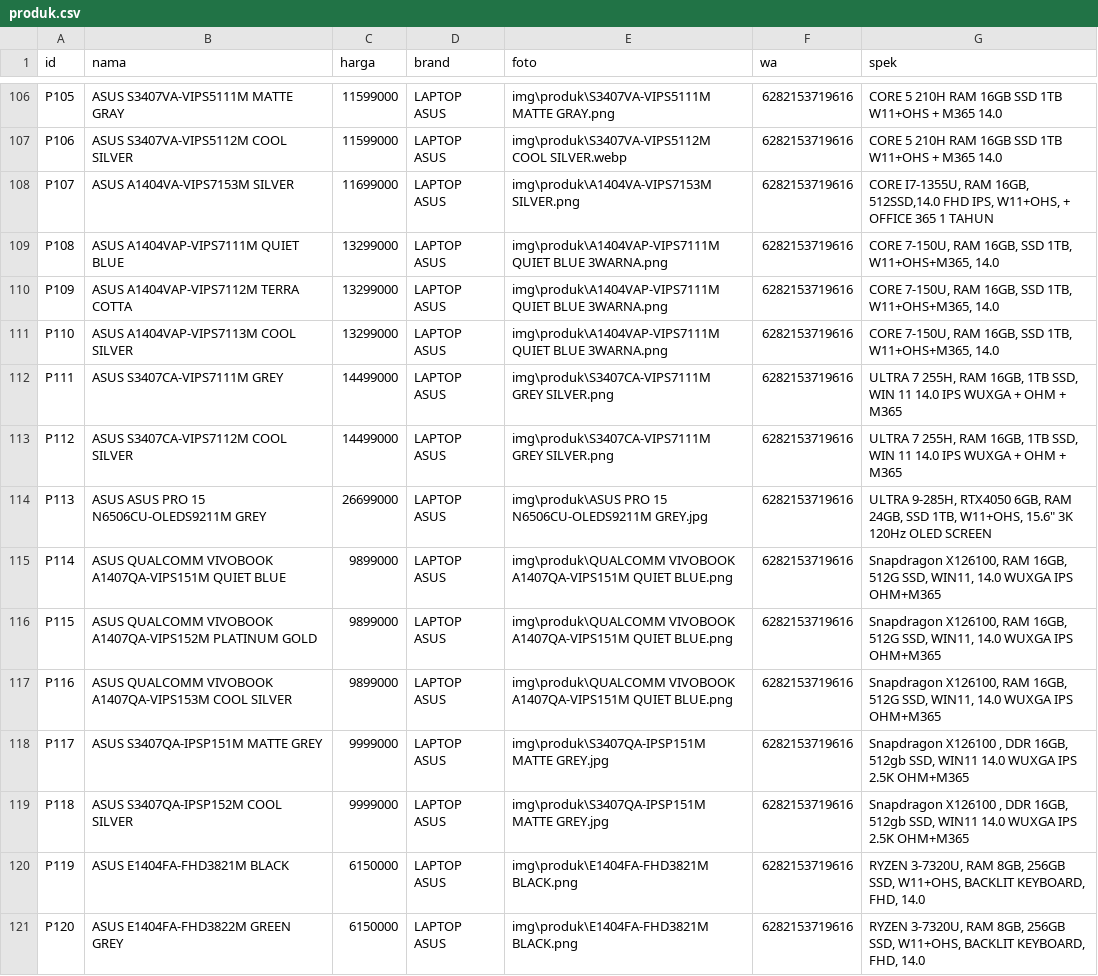
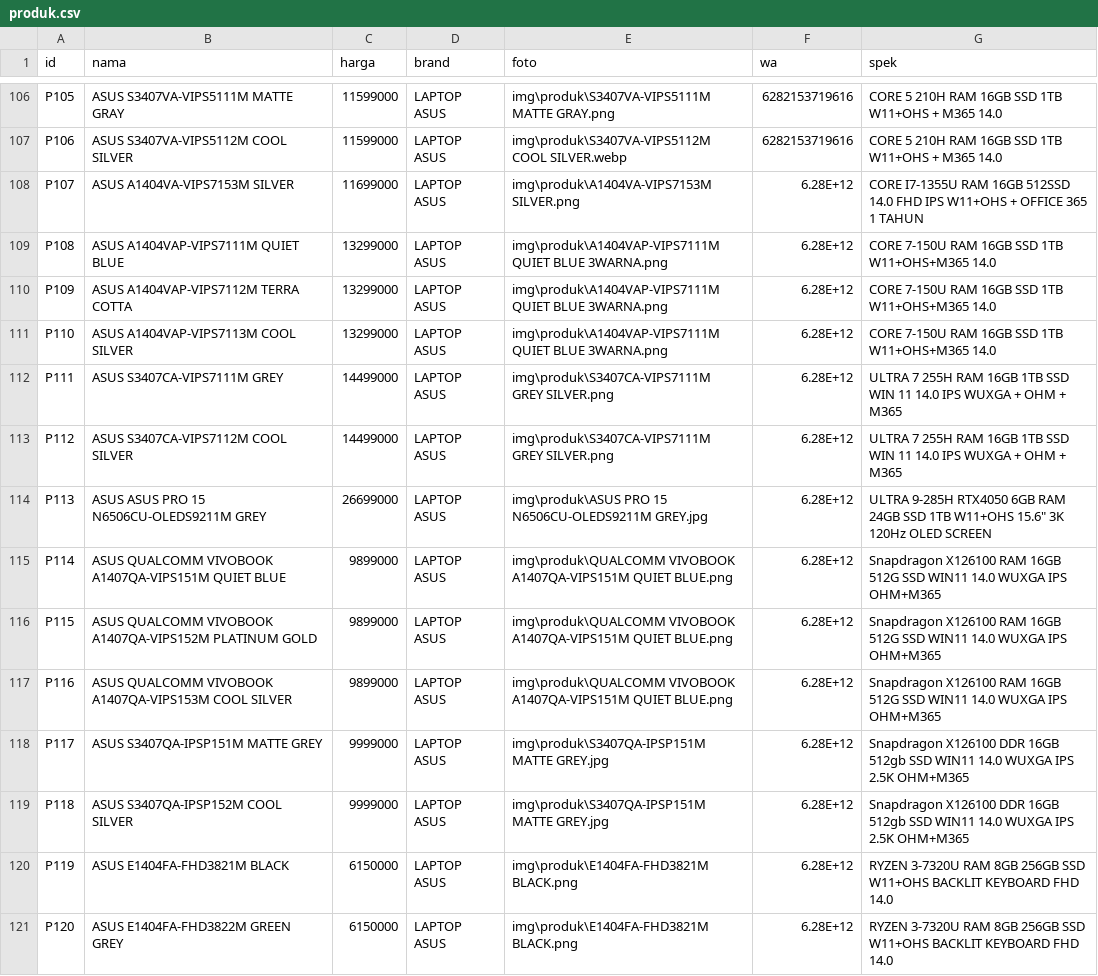
Before and after one commit to fendyfreelancestore/fendyfreelancestore, a CSV file: produk.csv, drawn as a sheet; only a part is shown, gaps mark what is left out; the diff covers the shown part only.

Commit message:
Add files via upload

```diff
--- a/produk.csv
+++ b/produk.csv
@@ -107,15 +107,15 @@ P105,ASUS S3407VA-VIPS5111M MATTE GRAY,11599000,LAPTOP ASUS,img\produk\S3407VA-V
 P106,ASUS S3407VA-VIPS5112M COOL SILVER,11599000,LAPTOP ASUS,img\produk\S3407VA-VIPS5112M COOL SILVER.webp,6282153719616,CORE 5 210H  RAM 16GB  SSD 1TB  W11+OHS + M365  14.0
-P107,ASUS A1404VA-VIPS7153M SILVER,11699000,LAPTOP ASUS,img\produk\A1404VA-VIPS7153M SILVER.png,6282153719616,"CORE I7-1355U, RAM 16GB, 512SSD,14.0 FHD IPS, W11+OHS, + OFFICE 365 1 TAHUN"
-P108,ASUS A1404VAP-VIPS7111M QUIET BLUE,13299000,LAPTOP ASUS,img\produk\A1404VAP-VIPS7111M QUIET BLUE 3WARNA.png,6282153719616,"CORE 7-150U, RAM 16GB, SSD 1TB, W11+OHS+M365, 14.0"
-P109,ASUS A1404VAP-VIPS7112M TERRA COTTA,13299000,LAPTOP ASUS,img\produk\A1404VAP-VIPS7111M QUIET BLUE 3WARNA.png,6282153719616,"CORE 7-150U, RAM 16GB, SSD 1TB, W11+OHS+M365, 14.0"
-P110,ASUS A1404VAP-VIPS7113M COOL SILVER,13299000,LAPTOP ASUS,img\produk\A1404VAP-VIPS7111M QUIET BLUE 3WARNA.png,6282153719616,"CORE 7-150U, RAM 16GB, SSD 1TB, W11+OHS+M365, 14.0"
-P111,ASUS S3407CA-VIPS7111M GREY,14499000,LAPTOP ASUS,img\produk\S3407CA-VIPS7111M GREY SILVER.png,6282153719616,"ULTRA 7 255H, RAM 16GB, 1TB SSD, WIN 11 14.0 IPS WUXGA  + OHM + M365"
-P112,ASUS S3407CA-VIPS7112M COOL SILVER,14499000,LAPTOP ASUS,img\produk\S3407CA-VIPS7111M GREY SILVER.png,6282153719616,"ULTRA 7 255H, RAM 16GB, 1TB SSD, WIN 11 14.0 IPS WUXGA  + OHM + M365"
-P113,ASUS ASUS PRO 15 N6506CU-OLEDS9211M GREY,26699000,LAPTOP ASUS,img\produk\ASUS PRO 15 N6506CU-OLEDS9211M GREY.jpg,6282153719616,"ULTRA 9-285H, RTX4050 6GB, RAM 24GB, SSD 1TB, W11+OHS, 15.6"" 3K 120Hz OLED SCREEN"
-P114,ASUS QUALCOMM VIVOBOOK A1407QA-VIPS151M QUIET BLUE,9899000,LAPTOP ASUS,img\produk\QUALCOMM VIVOBOOK A1407QA-VIPS151M QUIET BLUE.png,6282153719616,"Snapdragon X126100, RAM 16GB, 512G SSD, WIN11, 14.0 WUXGA IPS OHM+M365"
-P115,ASUS QUALCOMM VIVOBOOK A1407QA-VIPS152M PLATINUM GOLD,9899000,LAPTOP ASUS,img\produk\QUALCOMM VIVOBOOK A1407QA-VIPS151M QUIET BLUE.png,6282153719616,"Snapdragon X126100, RAM 16GB, 512G SSD, WIN11, 14.0 WUXGA IPS OHM+M365"
-P116,ASUS QUALCOMM VIVOBOOK A1407QA-VIPS153M COOL SILVER,9899000,LAPTOP ASUS,img\produk\QUALCOMM VIVOBOOK A1407QA-VIPS151M QUIET BLUE.png,6282153719616,"Snapdragon X126100, RAM 16GB, 512G SSD, WIN11, 14.0 WUXGA IPS OHM+M365"
-P117,ASUS S3407QA-IPSP151M MATTE GREY,9999000,LAPTOP ASUS,img\produk\S3407QA-IPSP151M MATTE GREY.jpg,6282153719616,"Snapdragon X126100 , DDR 16GB, 512gb SSD, WIN11 14.0 WUXGA IPS 2.5K OHM+M365"
-P118,ASUS S3407QA-IPSP152M COOL SILVER,9999000,LAPTOP ASUS,img\produk\S3407QA-IPSP151M MATTE GREY.jpg,6282153719616,"Snapdragon X126100 , DDR 16GB, 512gb SSD, WIN11 14.0 WUXGA IPS 2.5K OHM+M365"
-P119,ASUS E1404FA-FHD3821M BLACK,6150000,LAPTOP ASUS,img\produk\E1404FA-FHD3821M BLACK.png,6282153719616,"RYZEN 3-7320U, RAM 8GB, 256GB SSD, W11+OHS, BACKLIT KEYBOARD, FHD, 14.0"
-P120,ASUS E1404FA-FHD3822M GREEN GREY,6150000,LAPTOP ASUS,img\produk\E1404FA-FHD3821M BLACK.png,6282153719616,"RYZEN 3-7320U, RAM 8GB, 256GB SSD, W11+OHS, BACKLIT KEYBOARD, FHD, 14.0"
+P107,ASUS A1404VA-VIPS7153M SILVER,11699000,LAPTOP ASUS,img\produk\A1404VA-VIPS7153M SILVER.png,6.28E+12,CORE I7-1355U  RAM 16GB  512SSD 14.0 FHD IPS  W11+OHS  + OFFICE 365 1 TAHUN
+P108,ASUS A1404VAP-VIPS7111M QUIET BLUE,13299000,LAPTOP ASUS,img\produk\A1404VAP-VIPS7111M QUIET BLUE 3WARNA.png,6.28E+12,CORE 7-150U  RAM 16GB  SSD 1TB  W11+OHS+M365  14.0
+P109,ASUS A1404VAP-VIPS7112M TERRA COTTA,13299000,LAPTOP ASUS,img\produk\A1404VAP-VIPS7111M QUIET BLUE 3WARNA.png,6.28E+12,CORE 7-150U  RAM 16GB  SSD 1TB  W11+OHS+M365  14.0
+P110,ASUS A1404VAP-VIPS7113M COOL SILVER,13299000,LAPTOP ASUS,img\produk\A1404VAP-VIPS7111M QUIET BLUE 3WARNA.png,6.28E+12,CORE 7-150U  RAM 16GB  SSD 1TB  W11+OHS+M365  14.0
+P111,ASUS S3407CA-VIPS7111M GREY,14499000,LAPTOP ASUS,img\produk\S3407CA-VIPS7111M GREY SILVER.png,6.28E+12,ULTRA 7 255H  RAM 16GB  1TB SSD  WIN 11 14.0 IPS WUXGA  + OHM + M365
+P112,ASUS S3407CA-VIPS7112M COOL SILVER,14499000,LAPTOP ASUS,img\produk\S3407CA-VIPS7111M GREY SILVER.png,6.28E+12,ULTRA 7 255H  RAM 16GB  1TB SSD  WIN 11 14.0 IPS WUXGA  + OHM + M365
+P113,ASUS ASUS PRO 15 N6506CU-OLEDS9211M GREY,26699000,LAPTOP ASUS,img\produk\ASUS PRO 15 N6506CU-OLEDS9211M GREY.jpg,6.28E+12,"ULTRA 9-285H  RTX4050 6GB  RAM 24GB  SSD 1TB  W11+OHS  15.6"" 3K 120Hz OLED SCREEN"
+P114,ASUS QUALCOMM VIVOBOOK A1407QA-VIPS151M QUIET BLUE,9899000,LAPTOP ASUS,img\produk\QUALCOMM VIVOBOOK A1407QA-VIPS151M QUIET BLUE.png,6.28E+12,Snapdragon X126100  RAM 16GB  512G SSD  WIN11  14.0 WUXGA IPS OHM+M365
+P115,ASUS QUALCOMM VIVOBOOK A1407QA-VIPS152M PLATINUM GOLD,9899000,LAPTOP ASUS,img\produk\QUALCOMM VIVOBOOK A1407QA-VIPS151M QUIET BLUE.png,6.28E+12,Snapdragon X126100  RAM 16GB  512G SSD  WIN11  14.0 WUXGA IPS OHM+M365
+P116,ASUS QUALCOMM VIVOBOOK A1407QA-VIPS153M COOL SILVER,9899000,LAPTOP ASUS,img\produk\QUALCOMM VIVOBOOK A1407QA-VIPS151M QUIET BLUE.png,6.28E+12,Snapdragon X126100  RAM 16GB  512G SSD  WIN11  14.0 WUXGA IPS OHM+M365
+P117,ASUS S3407QA-IPSP151M MATTE GREY,9999000,LAPTOP ASUS,img\produk\S3407QA-IPSP151M MATTE GREY.jpg,6.28E+12,Snapdragon X126100   DDR 16GB  512gb SSD  WIN11 14.0 WUXGA IPS 2.5K OHM+M365
+P118,ASUS S3407QA-IPSP152M COOL SILVER,9999000,LAPTOP ASUS,img\produk\S3407QA-IPSP151M MATTE GREY.jpg,6.28E+12,Snapdragon X126100   DDR 16GB  512gb SSD  WIN11 14.0 WUXGA IPS 2.5K OHM+M365
+P119,ASUS E1404FA-FHD3821M BLACK,6150000,LAPTOP ASUS,img\produk\E1404FA-FHD3821M BLACK.png,6.28E+12,RYZEN 3-7320U  RAM 8GB  256GB SSD  W11+OHS  BACKLIT KEYBOARD  FHD  14.0
+P120,ASUS E1404FA-FHD3822M GREEN GREY,6150000,LAPTOP ASUS,img\produk\E1404FA-FHD3821M BLACK.png,6.28E+12,RYZEN 3-7320U  RAM 8GB  256GB SSD  W11+OHS  BACKLIT KEYBOARD  FHD  14.0
```
Also changed, not shown: 46 edited cells elsewhere in this file.
